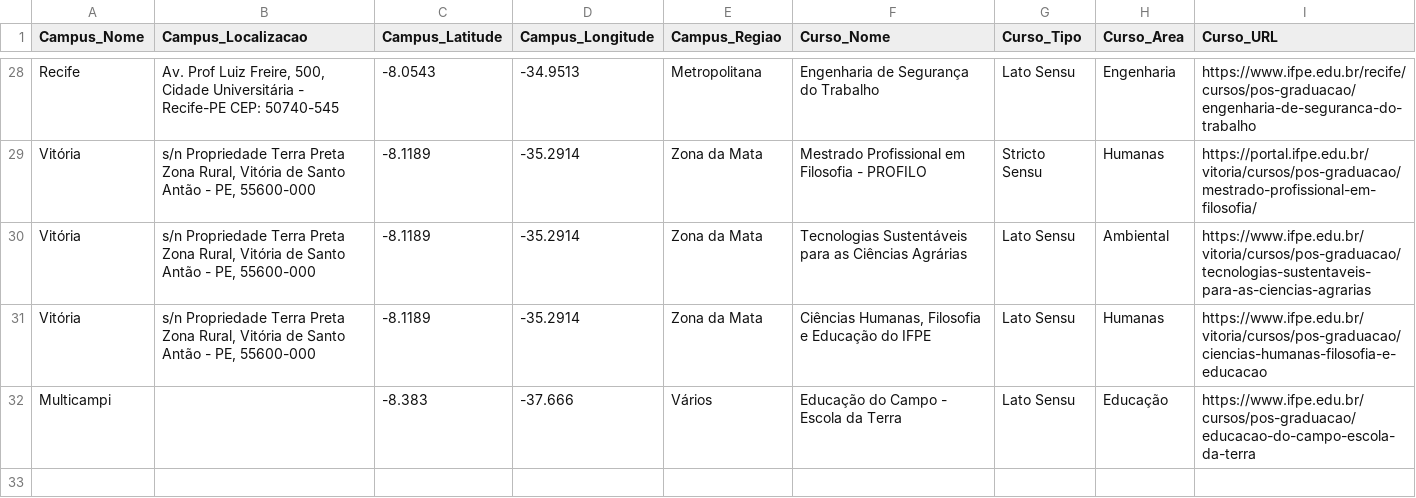
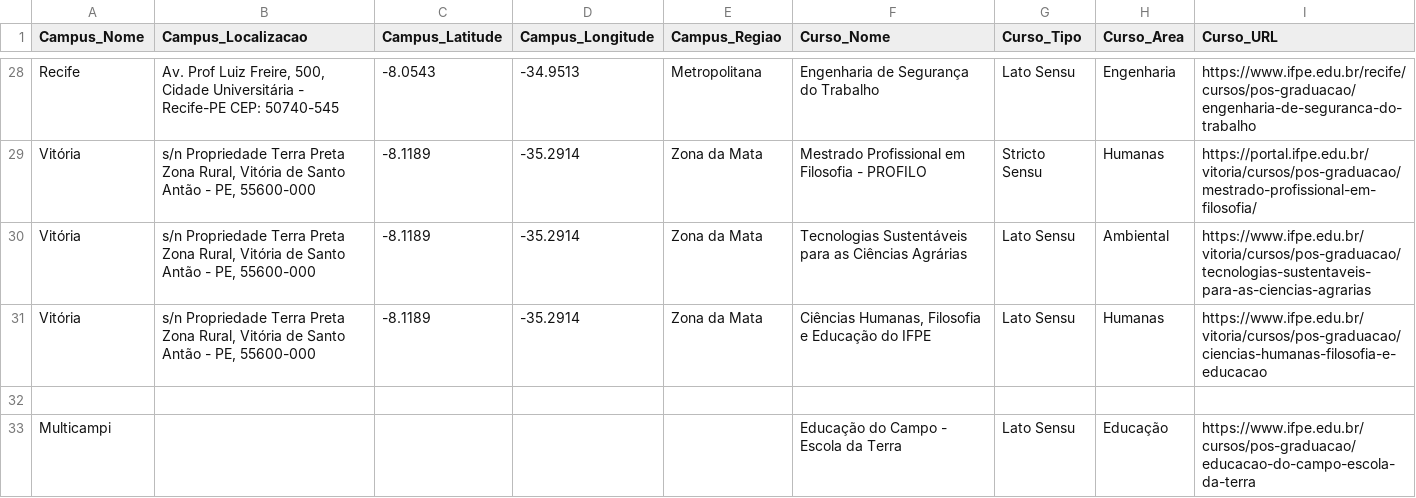
Before and after one commit to tiagopessoalima/PROPESQ, a CSV file: mapa-cursos-posgraduacao-ifpe/cursos_pos_graduacao.csv, drawn as a sheet; only a part is shown, gaps mark what is left out.

Commit message:
Update cursos_pos_graduacao.csv

```diff
--- a/mapa-cursos-posgraduacao-ifpe/cursos_pos_graduacao.csv
+++ b/mapa-cursos-posgraduacao-ifpe/cursos_pos_graduacao.csv
@@ -31,2 +31,3 @@ Vitória,"s/n Propriedade Terra Preta Zona Rural, Vitória de Santo Antão - PE,
 Vitória,"s/n Propriedade Terra Preta Zona Rural, Vitória de Santo Antão - PE, 55600-000",-8.1189,-35.2914,Zona da Mata,"Ciências Humanas, Filosofia e Educação do IFPE",Lato Sensu,Humanas,https://www.ifpe.edu.br/vitoria/cursos/pos-graduacao/ciencias-humanas-filosofia-e-educacao
-Multicampi,"",-8.383,-37.666,Vários,"Educação do Campo - Escola da Terra",Lato Sensu,Educação,https://www.ifpe.edu.br/cursos/pos-graduacao/educacao-do-campo-escola-da-terra
+
+Multicampi,"",,,,"Educação do Campo - Escola da Terra",Lato Sensu,Educação,https://www.ifpe.edu.br/cursos/pos-graduacao/educacao-do-campo-escola-da-terra
```
